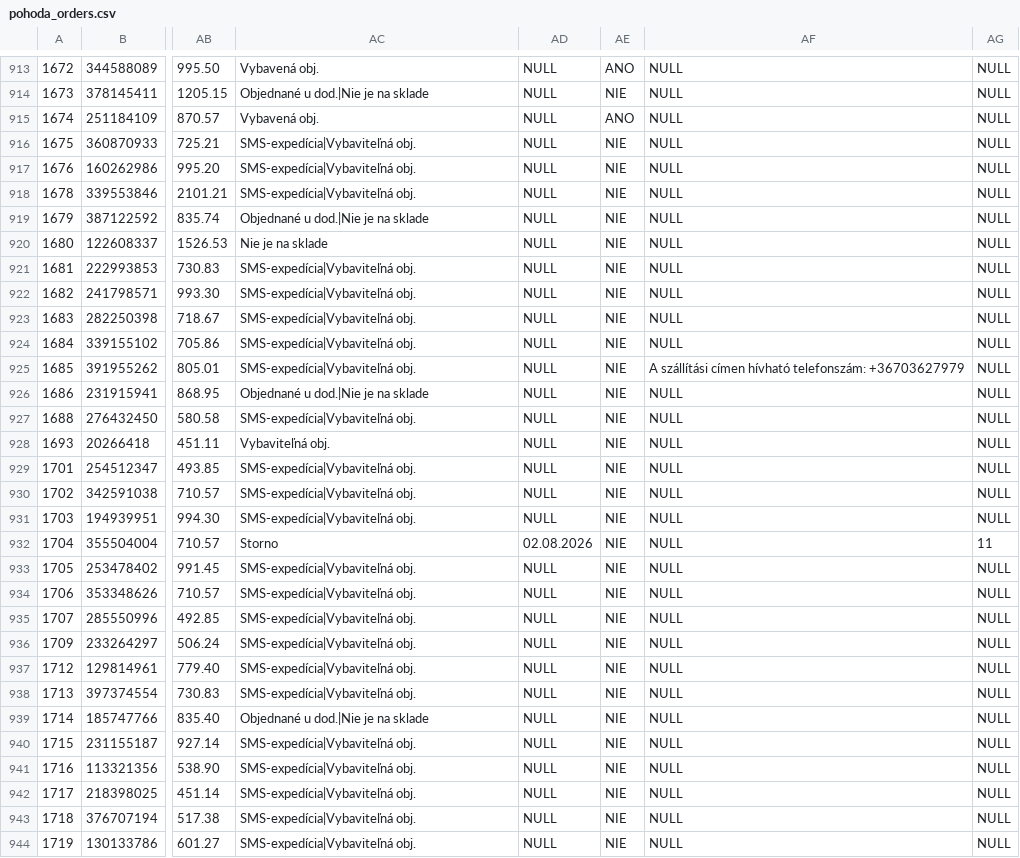
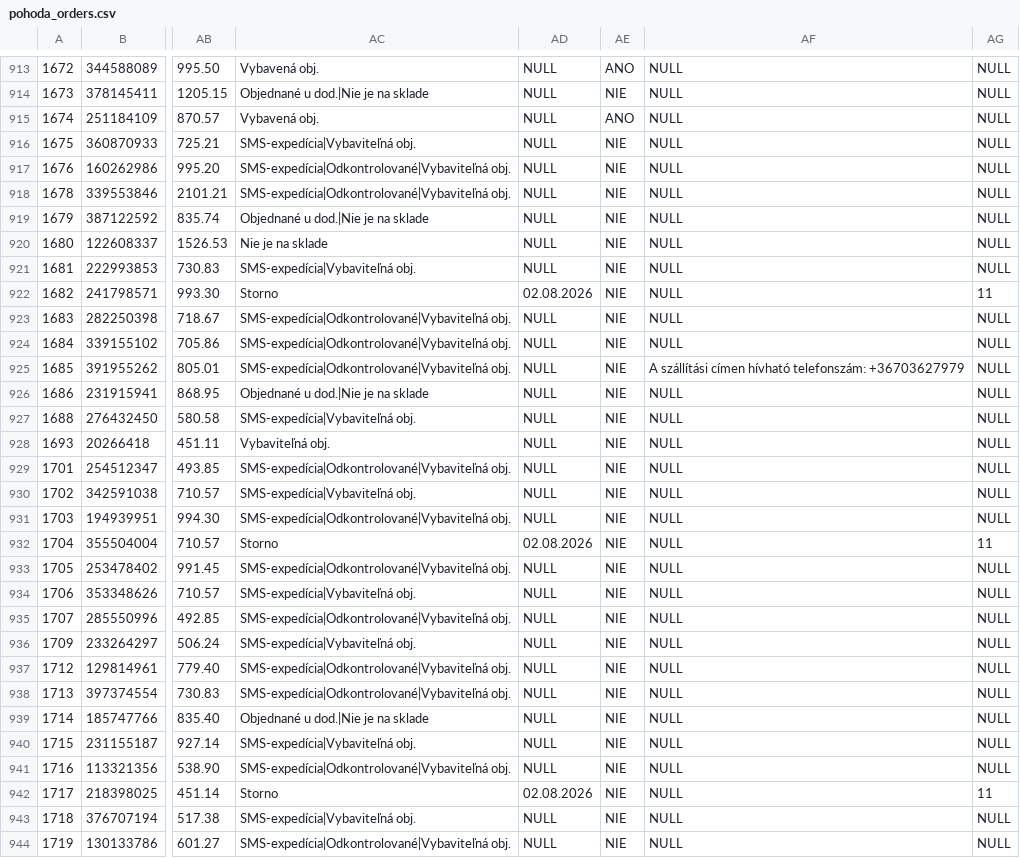
Before and after one commit to siso9993/orders-api, a CSV file: api/pohoda_orders.csv, drawn as a sheet; only a part is shown, gaps mark what is left out; the diff covers the shown part only; the diff names each change by its address in the sheet, - before the commit and + after, or states it on an @@ line.

```diff
--- a/api/pohoda_orders.csv
+++ b/api/pohoda_orders.csv
-AC917:AC918: SMS-expedícia|Vybaviteľná obj.
+AC917:AC918: SMS-expedícia|Odkontrolované|Vybaviteľná obj.
-AC922: SMS-expedícia|Vybaviteľná obj.
+AC922: Storno
-AD922: NULL
+AD922: 02.08.2026
-AG922: NULL
+AG922: 11
-AC923:AC925: SMS-expedícia|Vybaviteľná obj.
+AC923:AC925: SMS-expedícia|Odkontrolované|Vybaviteľná obj.
-AC929: SMS-expedícia|Vybaviteľná obj.
+AC929: SMS-expedícia|Odkontrolované|Vybaviteľná obj.
-AC931: SMS-expedícia|Vybaviteľná obj.
+AC931: SMS-expedícia|Odkontrolované|Vybaviteľná obj.
-AC933: SMS-expedícia|Vybaviteľná obj.
+AC933: SMS-expedícia|Odkontrolované|Vybaviteľná obj.
-AC935: SMS-expedícia|Vybaviteľná obj.
+AC935: SMS-expedícia|Odkontrolované|Vybaviteľná obj.
-AC937:AC938: SMS-expedícia|Vybaviteľná obj.
+AC937:AC938: SMS-expedícia|Odkontrolované|Vybaviteľná obj.
-AC941: SMS-expedícia|Vybaviteľná obj.
+AC941: SMS-expedícia|Odkontrolované|Vybaviteľná obj.
-AC942: SMS-expedícia|Vybaviteľná obj.
+AC942: Storno
-AD942: NULL
+AD942: 02.08.2026
-AG942: NULL
+AG942: 11
-AC944: SMS-expedícia|Vybaviteľná obj.
+AC944: SMS-expedícia|Odkontrolované|Vybaviteľná obj.
```
Also changed, not shown: 3 added rows and 27 edited cells elsewhere in this file.
